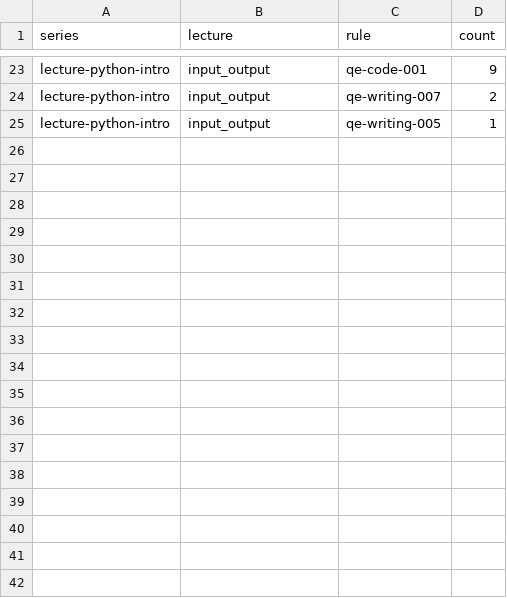
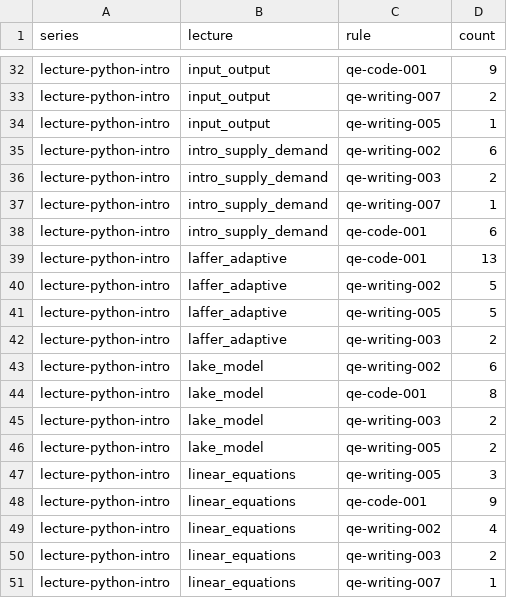
Before and after one commit to QuantEcon/audit.2026-05.style-guide, a CSV file: lectures/data/judgment.csv, drawn as a sheet; only a part is shown, gaps mark what is left out; the diff covers the shown part only.

```diff
--- a/lectures/data/judgment.csv
+++ b/lectures/data/judgment.csv
@@ -25 +34,18 @@ lecture-python-intro,input_output,qe-writing-007,2
 lecture-python-intro,input_output,qe-writing-005,1
+lecture-python-intro,intro_supply_demand,qe-writing-002,6
+lecture-python-intro,intro_supply_demand,qe-writing-003,2
+lecture-python-intro,intro_supply_demand,qe-writing-007,1
+lecture-python-intro,intro_supply_demand,qe-code-001,6
+lecture-python-intro,laffer_adaptive,qe-code-001,13
+lecture-python-intro,laffer_adaptive,qe-writing-002,5
+lecture-python-intro,laffer_adaptive,qe-writing-005,5
+lecture-python-intro,laffer_adaptive,qe-writing-003,2
+lecture-python-intro,lake_model,qe-writing-002,6
+lecture-python-intro,lake_model,qe-code-001,8
+lecture-python-intro,lake_model,qe-writing-003,2
+lecture-python-intro,lake_model,qe-writing-005,2
+lecture-python-intro,linear_equations,qe-writing-005,3
+lecture-python-intro,linear_equations,qe-code-001,9
+lecture-python-intro,linear_equations,qe-writing-002,4
+lecture-python-intro,linear_equations,qe-writing-003,2
+lecture-python-intro,linear_equations,qe-writing-007,1
```
Also changed, not shown: 9 added rows elsewhere in this file, lectures/data/history.csv, lectures/data/scores.csv, 13 other files.
